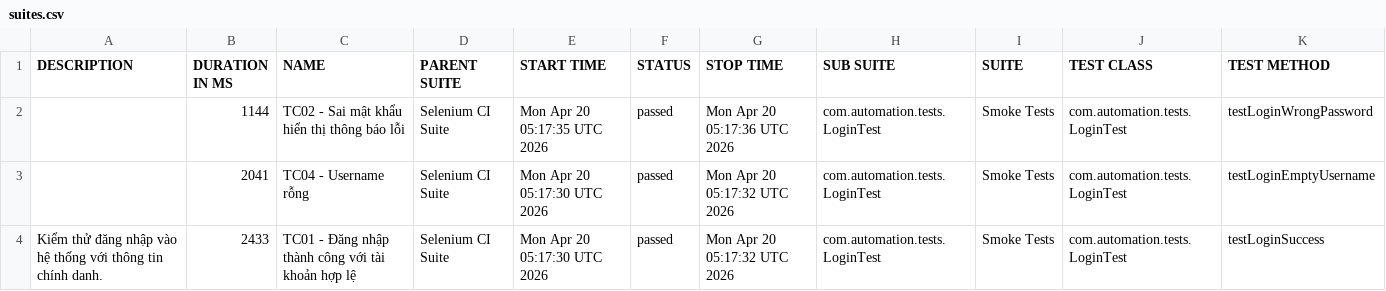
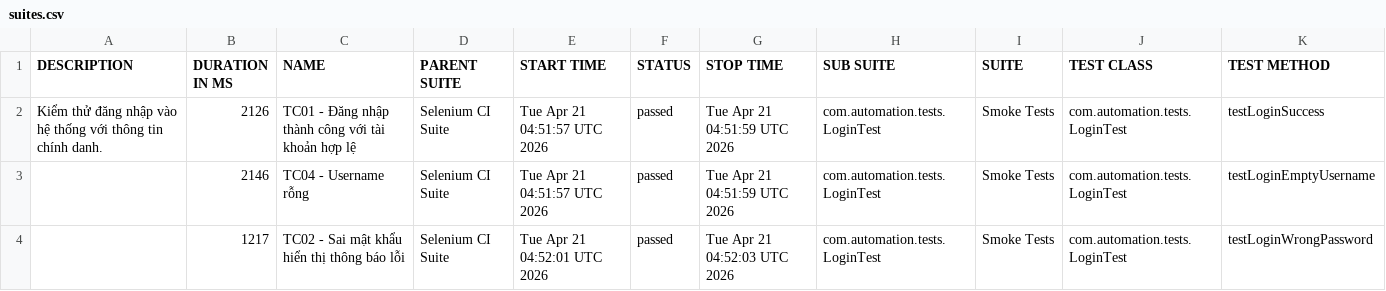
Before and after one commit to huyhuy23022004/Lab11_BuiNgocHuy_1150080137_CNPM2, a CSV file: data/suites.csv, drawn as a sheet.

```diff
--- a/data/suites.csv
+++ b/data/suites.csv
@@ -1,4 +1,4 @@
 "DESCRIPTION","DURATION IN MS","NAME","PARENT SUITE","START TIME","STATUS","STOP TIME","SUB SUITE","SUITE","TEST CLASS","TEST METHOD"
-"","1144","TC02 - Sai mật khẩu hiển thị thông báo lỗi","Selenium CI Suite","Mon Apr 20 05:17:35 UTC 2026","passed","Mon Apr 20 05:17:36 UTC 2026","com.automation.tests.LoginTest","Smoke Tests","com.automation.tests.LoginTest","testLoginWrongPassword"
-"","2041","TC04 - Username rỗng","Selenium CI Suite","Mon Apr 20 05:17:30 UTC 2026","passed","Mon Apr 20 05:17:32 UTC 2026","com.automation.tests.LoginTest","Smoke Tests","com.automation.tests.LoginTest","testLoginEmptyUsername"
-"Kiểm thử đăng nhập vào hệ thống với thông tin chính danh.","2433","TC01 - Đăng nhập thành công với tài khoản hợp lệ","Selenium CI Suite","Mon Apr 20 05:17:30 UTC 2026","passed","Mon Apr 20 05:17:32 UTC 2026","com.automation.tests.LoginTest","Smoke Tests","com.automation.tests.LoginTest","testLoginSuccess"
+"Kiểm thử đăng nhập vào hệ thống với thông tin chính danh.","2126","TC01 - Đăng nhập thành công với tài khoản hợp lệ","Selenium CI Suite","Tue Apr 21 04:51:57 UTC 2026","passed","Tue Apr 21 04:51:59 UTC 2026","com.automation.tests.LoginTest","Smoke Tests","com.automation.tests.LoginTest","testLoginSuccess"
+"","2146","TC04 - Username rỗng","Selenium CI Suite","Tue Apr 21 04:51:57 UTC 2026","passed","Tue Apr 21 04:51:59 UTC 2026","com.automation.tests.LoginTest","Smoke Tests","com.automation.tests.LoginTest","testLoginEmptyUsername"
+"","1217","TC02 - Sai mật khẩu hiển thị thông báo lỗi","Selenium CI Suite","Tue Apr 21 04:52:01 UTC 2026","passed","Tue Apr 21 04:52:03 UTC 2026","com.automation.tests.LoginTest","Smoke Tests","com.automation.tests.LoginTest","testLoginWrongPassword"
```
Also changed, not shown: 34 other files.
